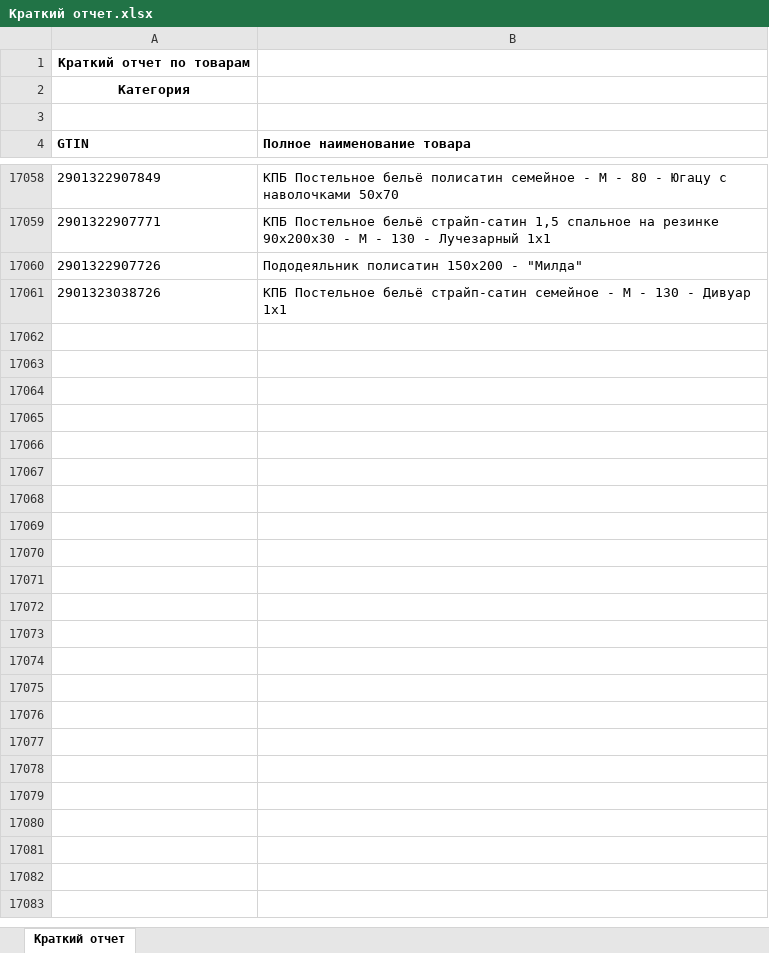
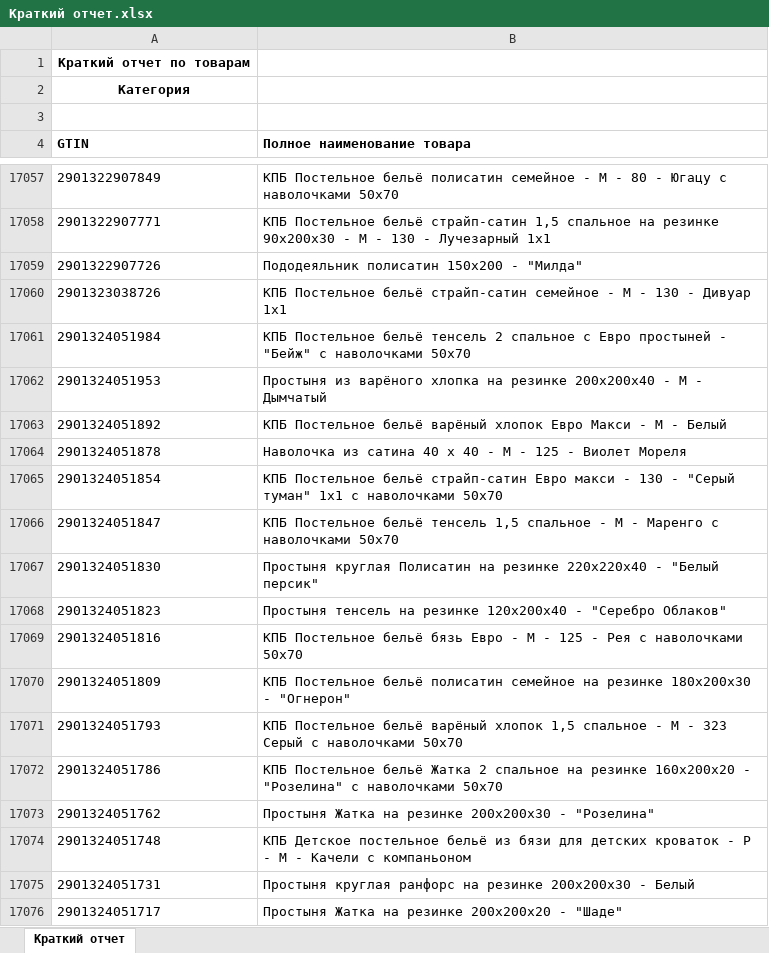
Before and after one commit to isergeich22/marking_system, an Excel workbook: public/Краткий отчет.xlsx, sheet Краткий отчет, drawn as a sheet; only a part is shown, gaps mark what is left out; values as stored, in another font and other column widths than the file's, no borders; the diff covers the shown part only; the diff names each change by its address in the sheet, - before the commit and + after, or states it on an @@ line.

```diff
--- a/public/Краткий отчет.xlsx (sheet Краткий отчет)
+++ b/public/Краткий отчет.xlsx (sheet Краткий отчет)
+row 17061: 2901324051984 | КПБ Постельное бельё тенсель 2 спальное с Евро простыней - "Бейж" с наволочками 50х70
+row 17062: 2901324051953 | Простыня из варёного хлопка на резинке 200х200х40 - М - Дымчатый
+row 17063: 2901324051892 | КПБ Постельное бельё варёный хлопок Евро Макси - М - Белый
+row 17064: 2901324051878 | Наволочка из сатина 40 х 40 - М - 125 - Виолет Мореля
+row 17065: 2901324051854 | КПБ Постельное бельё страйп-сатин Евро макси - 130 - "Серый туман" 1х1 с наволочками 50х70
+row 17066: 2901324051847 | КПБ Постельное бельё тенсель 1,5 спальное - М - Маренго с наволочками 50х70
+row 17067: 2901324051830 | Простыня круглая Полисатин на резинке 220х220х40 - "Белый персик"
+row 17068: 2901324051823 | Простыня тенсель на резинке 120х200х40 - "Серебро Облаков"
+row 17069: 2901324051816 | КПБ Постельное бельё бязь Евро - М - 125 - Рея с наволочками 50х70
+row 17070: 2901324051809 | КПБ Постельное бельё полисатин семейное на резинке 180х200х30 - "Огнерон"
+row 17071: 2901324051793 | КПБ Постельное бельё варёный хлопок 1,5 спальное - М - 323 Серый с наволочками 50х70
+row 17072: 2901324051786 | КПБ Постельное бельё Жатка 2 спальное на резинке 160х200х20 - "Розелина" с наволочками 50х70
+row 17073: 2901324051762 | Простыня Жатка на резинке 200х200х30 - "Розелина"
+row 17074: 2901324051748 | КПБ Детское постельное бельё из бязи для детских кроваток - Р - М - Качели с компаньоном
+row 17075: 2901324051731 | Простыня круглая ранфорс на резинке 200х200х30 - Белый
+row 17076: 2901324051717 | Простыня Жатка на резинке 200х200х20 - "Шаде"
```
Also changed, not shown: 16 added rows and 1 removed row elsewhere in this sheet, 1 other file.
